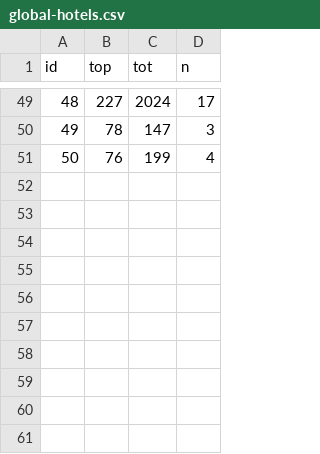
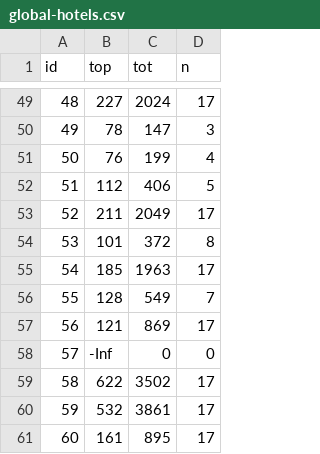
Before and after one commit to charcoalcharts-open/data, a CSV file: global-hotels.csv, drawn as a sheet; only a part is shown, gaps mark what is left out; the diff names each change by its address in the sheet, - before the commit and + after, or states it on an @@ line.

Commit message:
60 rows

```diff
--- a/global-hotels.csv
+++ b/global-hotels.csv
+row 52: 51 | 112 | 406 | 5
+row 53: 52 | 211 | 2049 | 17
+row 54: 53 | 101 | 372 | 8
+row 55: 54 | 185 | 1963 | 17
+row 56: 55 | 128 | 549 | 7
+row 57: 56 | 121 | 869 | 17
+row 58: 57 | -Inf | 0 | 0
+row 59: 58 | 622 | 3502 | 17
+row 60: 59 | 532 | 3861 | 17
+row 61: 60 | 161 | 895 | 17
```
